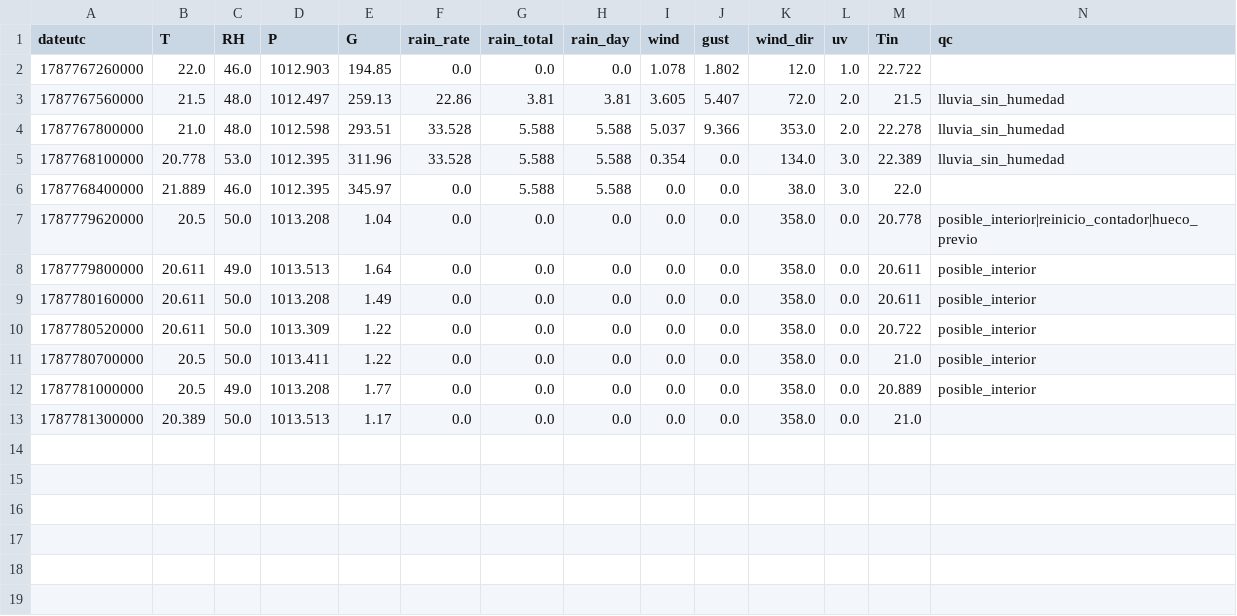
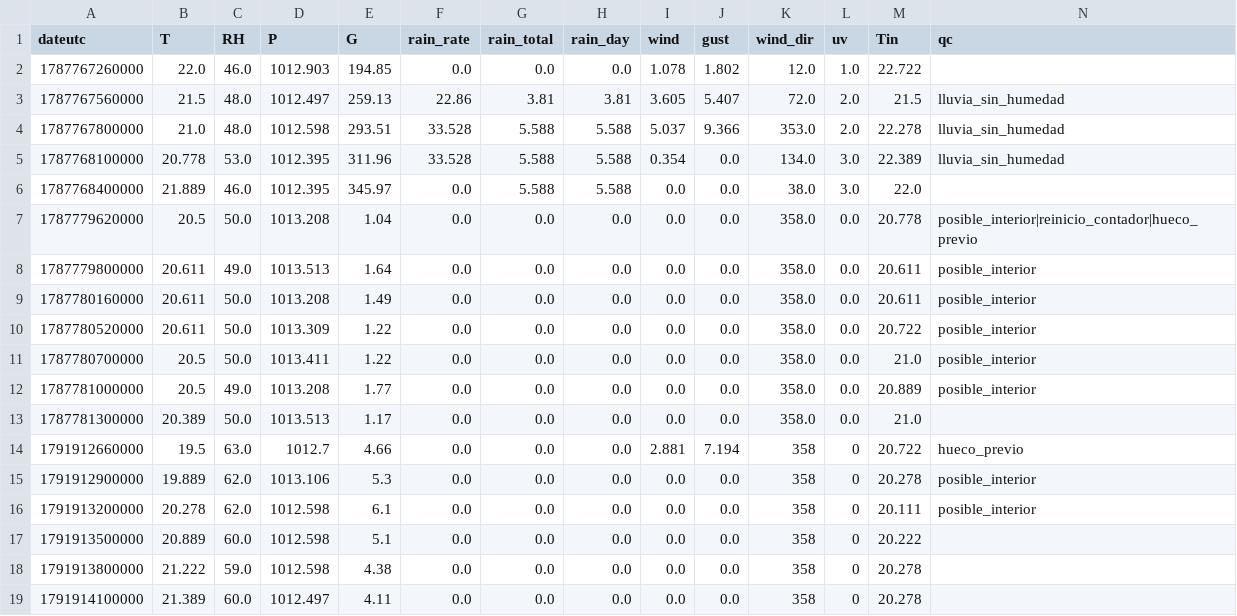
Before and after one commit to Andresp1412/estancioncita-aurea, a CSV file: data/observaciones.csv, drawn as a sheet.

```diff
--- a/data/observaciones.csv
+++ b/data/observaciones.csv
@@ -13 +13,7 @@ dateutc,T,RH,P,G,rain_rate,rain_total,rain_day,wind,gust,wind_dir,uv,Tin,qc
 1787781300000,20.389,50.0,1013.513,1.17,0.0,0.0,0.0,0.0,0.0,358.0,0.0,21.0,
+1791912660000,19.5,63.0,1012.7,4.66,0.0,0.0,0.0,2.881,7.194,358,0,20.722,hueco_previo
+1791912900000,19.889,62.0,1013.106,5.3,0.0,0.0,0.0,0.0,0.0,358,0,20.278,posible_interior
+1791913200000,20.278,62.0,1012.598,6.1,0.0,0.0,0.0,0.0,0.0,358,0,20.111,posible_interior
+1791913500000,20.889,60.0,1012.598,5.1,0.0,0.0,0.0,0.0,0.0,358,0,20.222,
+1791913800000,21.222,59.0,1012.598,4.38,0.0,0.0,0.0,0.0,0.0,358,0,20.278,
+1791914100000,21.389,60.0,1012.497,4.11,0.0,0.0,0.0,0.0,0.0,358,0,20.278,
```
Also changed, not shown: 2 other files.
